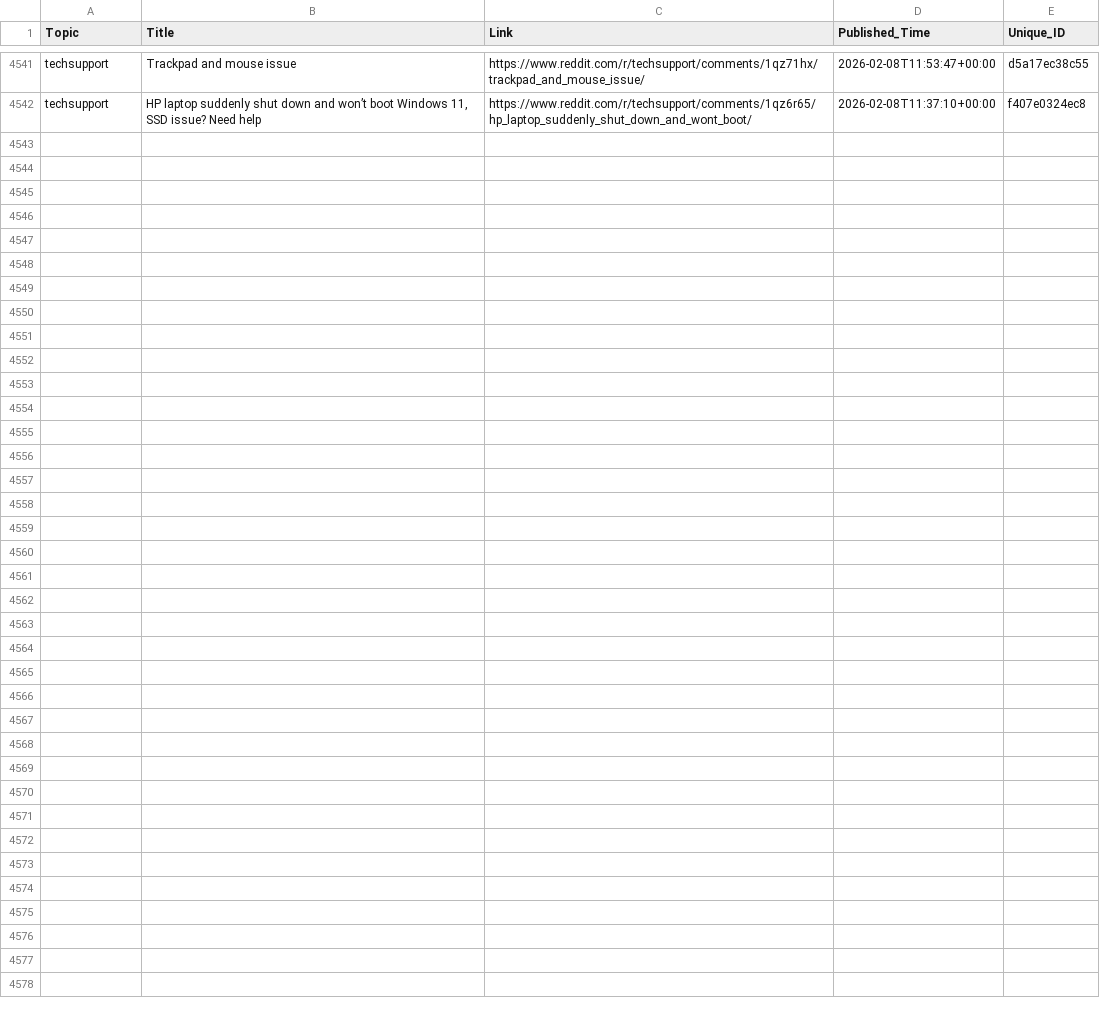
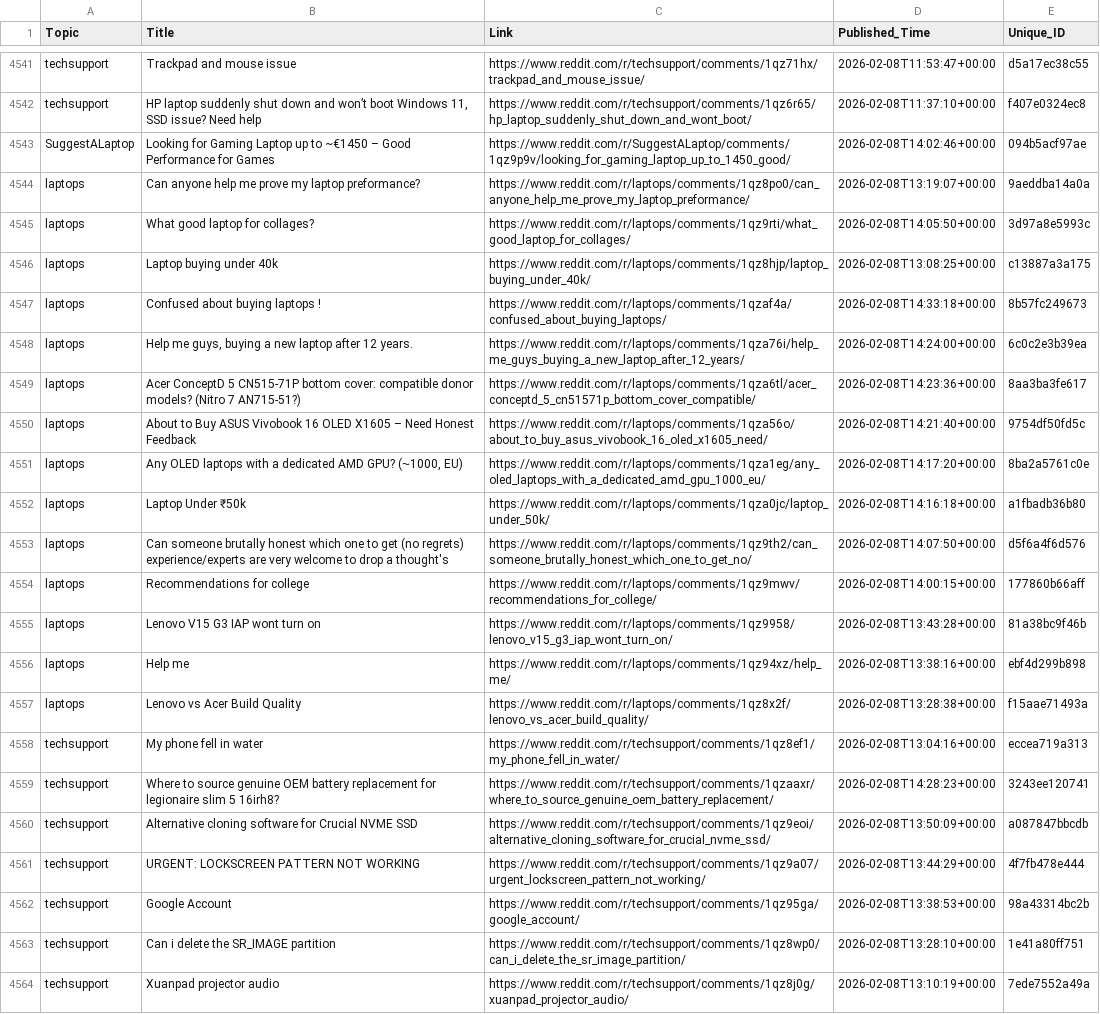
Before and after one commit to sidhu2690/EB_reddit, a CSV file: posts.csv, drawn as a sheet; only a part is shown, gaps mark what is left out; the diff names each change by its address in the sheet, - before the commit and + after, or states it on an @@ line.

```diff
--- a/posts.csv
+++ b/posts.csv
+row 4543: SuggestALaptop | Looking for Gaming Laptop up to ~€1450 – Good Performance for Games | https://www.reddit.com/r/SuggestALaptop/comments/1qz9p9v/looking_for_gaming_laptop_up_to_1450_good/ | 2026-02-08T14:02:46+00:00 | 094b5acf97ae
+row 4544: laptops | Can anyone help me prove my laptop preformance? | https://www.reddit.com/r/laptops/comments/1qz8po0/can_anyone_help_me_prove_my_laptop_preformance/ | 2026-02-08T13:19:07+00:00 | 9aeddba14a0a
+row 4545: laptops | What good laptop for collages? | https://www.reddit.com/r/laptops/comments/1qz9rti/what_good_laptop_for_collages/ | 2026-02-08T14:05:50+00:00 | 3d97a8e5993c
+row 4546: laptops | Laptop buying under 40k | https://www.reddit.com/r/laptops/comments/1qz8hjp/laptop_buying_under_40k/ | 2026-02-08T13:08:25+00:00 | c13887a3a175
+row 4547: laptops | Confused about buying laptops ! | https://www.reddit.com/r/laptops/comments/1qzaf4a/confused_about_buying_laptops/ | 2026-02-08T14:33:18+00:00 | 8b57fc249673
+row 4548: laptops | Help me guys, buying a new laptop after 12 years. | https://www.reddit.com/r/laptops/comments/1qza76i/help_me_guys_buying_a_new_laptop_after_12_years/ | 2026-02-08T14:24:00+00:00 | 6c0c2e3b39ea
+row 4549: laptops | Acer ConceptD 5 CN515-71P bottom cover: compatible donor models? (Nitro 7 AN715-51?) | https://www.reddit.com/r/laptops/comments/1qza6tl/acer_conceptd_5_cn51571p_bottom_cover_compatible/ | 2026-02-08T14:23:36+00:00 | 8aa3ba3fe617
+row 4550: laptops | About to Buy ASUS Vivobook 16 OLED X1605 – Need Honest Feedback | https://www.reddit.com/r/laptops/comments/1qza56o/about_to_buy_asus_vivobook_16_oled_x1605_need/ | 2026-02-08T14:21:40+00:00 | 9754df50fd5c
+row 4551: laptops | Any OLED laptops with a dedicated AMD GPU? (⁓1000, EU) | https://www.reddit.com/r/laptops/comments/1qza1eg/any_oled_laptops_with_a_dedicated_amd_gpu_1000_eu/ | 2026-02-08T14:17:20+00:00 | 8ba2a5761c0e
+row 4552: laptops | Laptop Under ₹50k | https://www.reddit.com/r/laptops/comments/1qza0jc/laptop_under_50k/ | 2026-02-08T14:16:18+00:00 | a1fbadb36b80
+row 4553: laptops | Can someone brutally honest which one to get (no regrets) experience/experts are very welcome to drop a thought's | https://www.reddit.com/r/laptops/comments/1qz9th2/can_someone_brutally_honest_which_one_to_get_no/ | 2026-02-08T14:07:50+00:00 | d5f6a4f6d576
+row 4554: laptops | Recommendations for college | https://www.reddit.com/r/laptops/comments/1qz9mwv/recommendations_for_college/ | 2026-02-08T14:00:15+00:00 | 177860b66aff
+row 4555: laptops | Lenovo V15 G3 IAP wont turn on | https://www.reddit.com/r/laptops/comments/1qz9958/lenovo_v15_g3_iap_wont_turn_on/ | 2026-02-08T13:43:28+00:00 | 81a38bc9f46b
+row 4556: laptops | Help me | https://www.reddit.com/r/laptops/comments/1qz94xz/help_me/ | 2026-02-08T13:38:16+00:00 | ebf4d299b898
+row 4557: laptops | Lenovo vs Acer Build Quality | https://www.reddit.com/r/laptops/comments/1qz8x2f/lenovo_vs_acer_build_quality/ | 2026-02-08T13:28:38+00:00 | f15aae71493a
+row 4558: techsupport | My phone fell in water | https://www.reddit.com/r/techsupport/comments/1qz8ef1/my_phone_fell_in_water/ | 2026-02-08T13:04:16+00:00 | eccea719a313
+row 4559: techsupport | Where to source genuine OEM battery replacement for legionaire slim 5 16irh8? | https://www.reddit.com/r/techsupport/comments/1qzaaxr/where_to_source_genuine_oem_battery_replacement/ | 2026-02-08T14:28:23+00:00 | 3243ee120741
+row 4560: techsupport | Alternative cloning software for Crucial NVME SSD | https://www.reddit.com/r/techsupport/comments/1qz9eoi/alternative_cloning_software_for_crucial_nvme_ssd/ | 2026-02-08T13:50:09+00:00 | a087847bbcdb
+row 4561: techsupport | URGENT: LOCKSCREEN PATTERN NOT WORKING | https://www.reddit.com/r/techsupport/comments/1qz9a07/urgent_lockscreen_pattern_not_working/ | 2026-02-08T13:44:29+00:00 | 4f7fb478e444
+row 4562: techsupport | Google Account | https://www.reddit.com/r/techsupport/comments/1qz95ga/google_account/ | 2026-02-08T13:38:53+00:00 | 98a43314bc2b
+row 4563: techsupport | Can i delete the SR_IMAGE partition | https://www.reddit.com/r/techsupport/comments/1qz8wp0/can_i_delete_the_sr_image_partition/ | 2026-02-08T13:28:10+00:00 | 1e41a80ff751
+row 4564: techsupport | Xuanpad projector audio | https://www.reddit.com/r/techsupport/comments/1qz8j0g/xuanpad_projector_audio/ | 2026-02-08T13:10:19+00:00 | 7ede7552a49a
```
